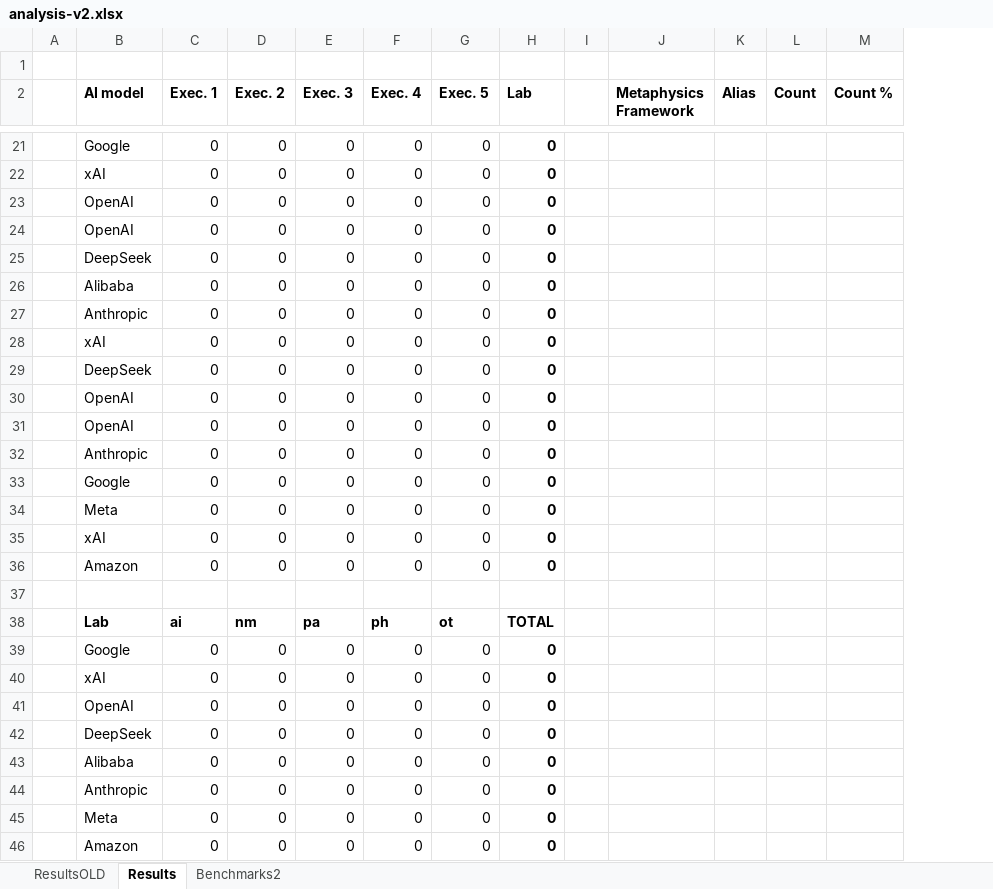
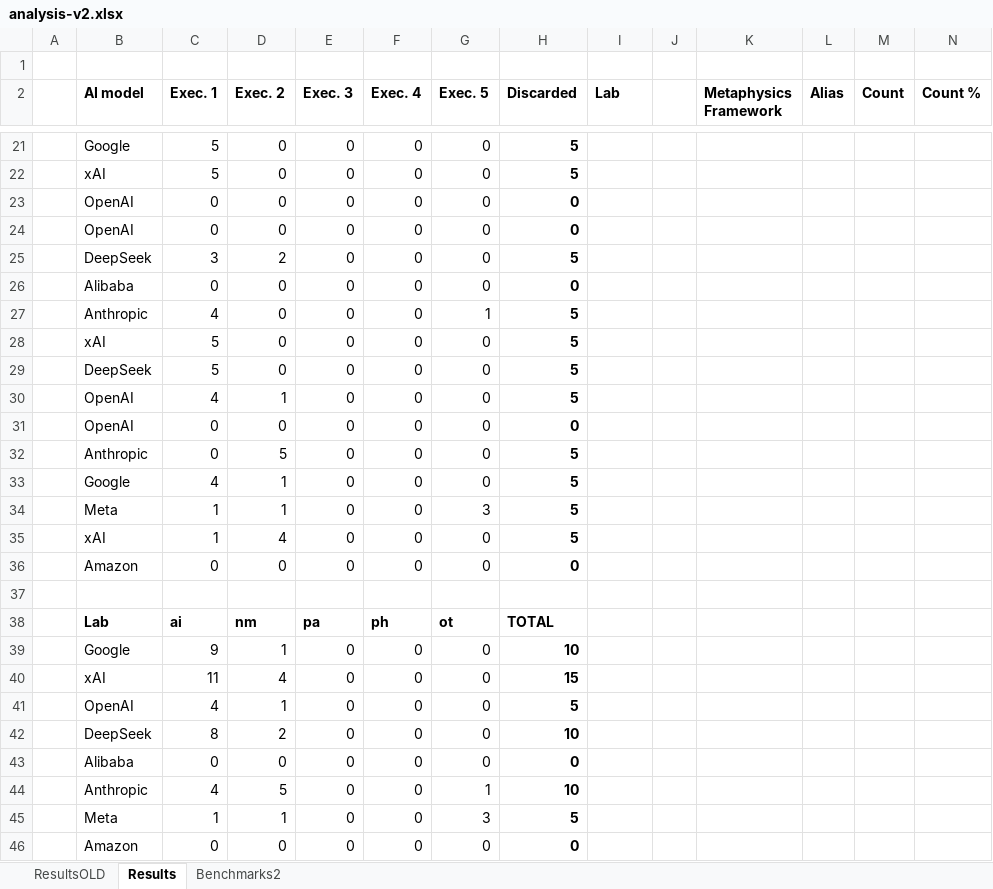
Before and after one commit to ExplainTheUniverse/ExplainTheUniverse, an Excel workbook: Site2/paper/analysis-v2.xlsx, sheet Results, drawn as a sheet; only a part is shown, gaps mark what is left out; values as stored, in another font and other column widths than the file's, no borders; conditional formats not drawn; removed rows and columns are numbered as before the commit, all else as after; the diff covers the shown part only; the diff names each change by its address in the sheet, - before the commit and + after, or states it on an @@ line.

```diff
--- a/Site2/paper/analysis-v2.xlsx (sheet Results)
+++ b/Site2/paper/analysis-v2.xlsx (sheet Results)
+column H (Discarded), rows 21-33: 5 | 5 | 0 | 0 | 5 | 0 | 5 | 5 | 5 | 5 | 0 | 5 | 5; rows 35-43: 5 | 0 |  | TOTAL | 10 | 15 | 5 | 10 | 0; row 46: 0
-C21:C22 (Exec. 1): 0
+C21:C22 (Exec. 1): 5
-I21:I33 (Lab): 0
+I21:I33 (Lab): (empty)
-C25 (Exec. 1): 0
+C25 (Exec. 1): 3
-D25 (Exec. 2): 0
+D25 (Exec. 2): 2
-C27 (Exec. 1): 0
+C27 (Exec. 1): 4
-G27 (Exec. 5): 0
+G27 (Exec. 5): 1
-C28:C29 (Exec. 1): 0
+C28:C29 (Exec. 1): 5
-C30 (Exec. 1): 0
+C30 (Exec. 1): 4
-D30 (Exec. 2): 0
+D30 (Exec. 2): 1
-D32 (Exec. 2): 0
+D32 (Exec. 2): 5
-C33 (Exec. 1): 0
+C33 (Exec. 1): 4
-D33 (Exec. 2): 0
+D33 (Exec. 2): 1
-row 34:  | Meta | 0 | 0 | 0 | 0 | 0 | 0
+row 34:  | Meta | 1 | 1 | 0 | 0 | 3 | 5
-C35 (Exec. 1): 0
+C35 (Exec. 1): 1
-D35 (Exec. 2): 0
+D35 (Exec. 2): 4
-I35:I36 (Lab): 0
+I35:I36 (Lab): (empty)
-I38 (Lab): TOTAL
+I38 (Lab): (empty)
-C39 (Exec. 1): 0
+C39 (Exec. 1): 9
-D39 (Exec. 2): 0
+D39 (Exec. 2): 1
-I39:I43 (Lab): 0
+I39:I43 (Lab): (empty)
-C40 (Exec. 1): 0
+C40 (Exec. 1): 11
-D40 (Exec. 2): 0
+D40 (Exec. 2): 4
-C41 (Exec. 1): 0
+C41 (Exec. 1): 4
-D41 (Exec. 2): 0
+D41 (Exec. 2): 1
-C42 (Exec. 1): 0
+C42 (Exec. 1): 8
-D42 (Exec. 2): 0
+D42 (Exec. 2): 2
-row 44:  | Anthropic | 0 | 0 | 0 | 0 | 0 | 0
-row 45:  | Meta | 0 | 0 | 0 | 0 | 0 | 0
+row 44:  | Anthropic | 4 | 5 | 0 | 0 | 1 | 10
+row 45:  | Meta | 1 | 1 | 0 | 0 | 3 | 5
-I46 (Lab): 0
+I46 (Lab): (empty)
```
Also changed, not shown: 12 added rows, 12 removed rows, 6 edited cells and cell formats elsewhere in this sheet, formulas that keep their value, 9 other files.
